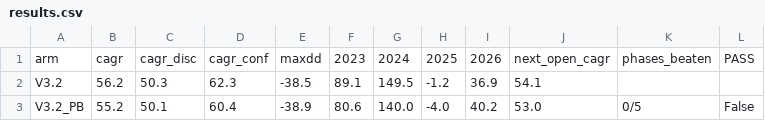
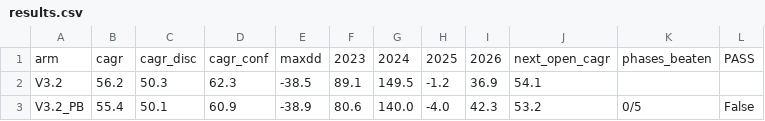
Before and after one commit to theabhinavsharma/shree-ganesh-model, a CSV file: logs/leader_sleeve/v32_promoter_buyers/results.csv, drawn as a sheet.

```diff
--- a/logs/leader_sleeve/v32_promoter_buyers/results.csv
+++ b/logs/leader_sleeve/v32_promoter_buyers/results.csv
@@ -2,2 +2,2 @@ arm,cagr,cagr_disc,cagr_conf,maxdd,2023,2024,2025,2026,next_open_cagr,phases_bea
 V3.2,56.2,50.3,62.3,-38.5,89.1,149.5,-1.2,36.9,54.1,,
-V3.2_PB,55.2,50.1,60.4,-38.9,80.6,140.0,-4.0,40.2,53.0,0/5,False
+V3.2_PB,55.4,50.1,60.9,-38.9,80.6,140.0,-4.0,42.3,53.2,0/5,False
```
Also changed, not shown: logs/leader_sleeve/anatomy_1p5x/feature_coverage_by_year.csv, logs/leader_sleeve/anatomy_1p5x/univariate_lift.csv, 30 other files.
